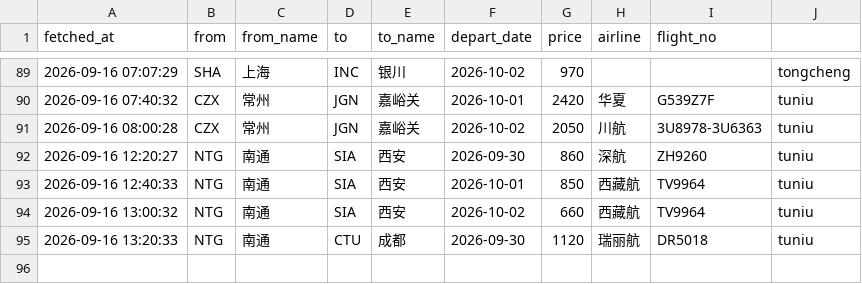
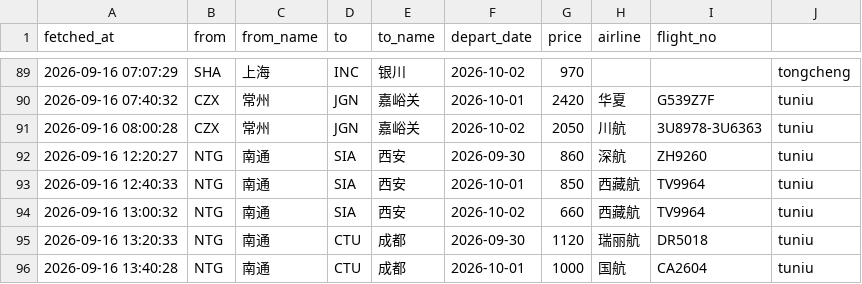
Before and after one commit to snymb233/jipiao-monitor, a CSV file: data/prices.csv, drawn as a sheet; only a part is shown, gaps mark what is left out; the diff names each change by its address in the sheet, - before the commit and + after, or states it on an @@ line.

```diff
--- a/data/prices.csv
+++ b/data/prices.csv
+row 96: 2026-09-16 13:40:28 | NTG | 南通 | CTU | 成都 | 2026-10-01 | 1000 | 国航 | CA2604 | tuniu
```
Also changed, not shown: 2 other files.
